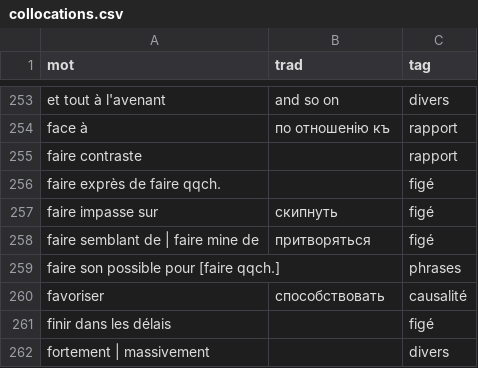
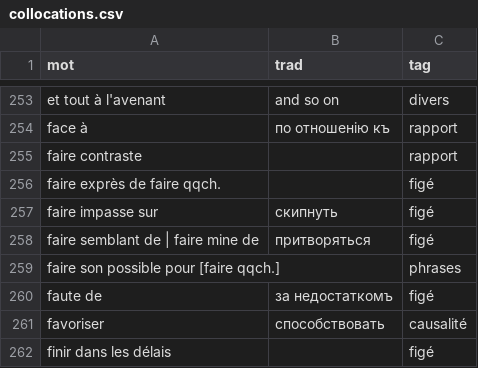
Before and after one commit to sologuboved/fr_collocations, a CSV file: collocations.csv, drawn as a sheet; only a part is shown, gaps mark what is left out; the shorter side is filled out with more unchanged rows; the diff names each change by its address in the sheet, - before the commit and + after, or states it on an @@ line.

```diff
--- a/collocations.csv
+++ b/collocations.csv
+row 260: faute de | за недостаткомъ | figé
```
Also changed, not shown: 1 other file.
